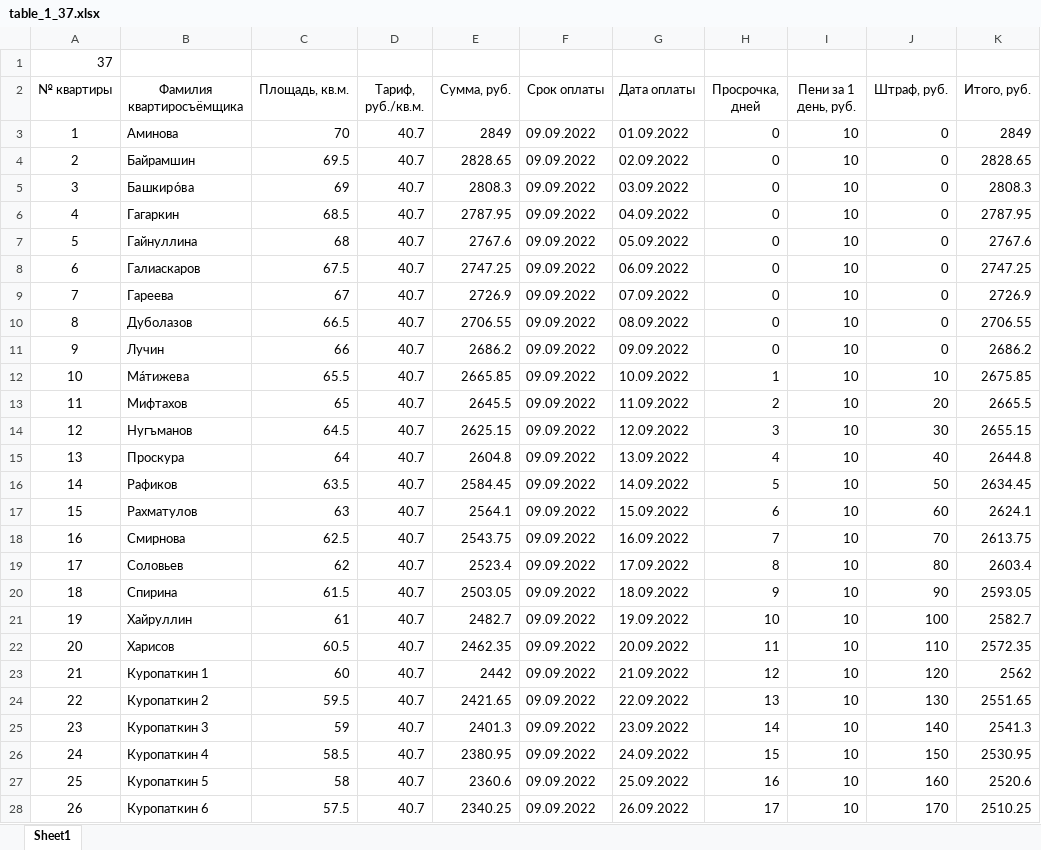
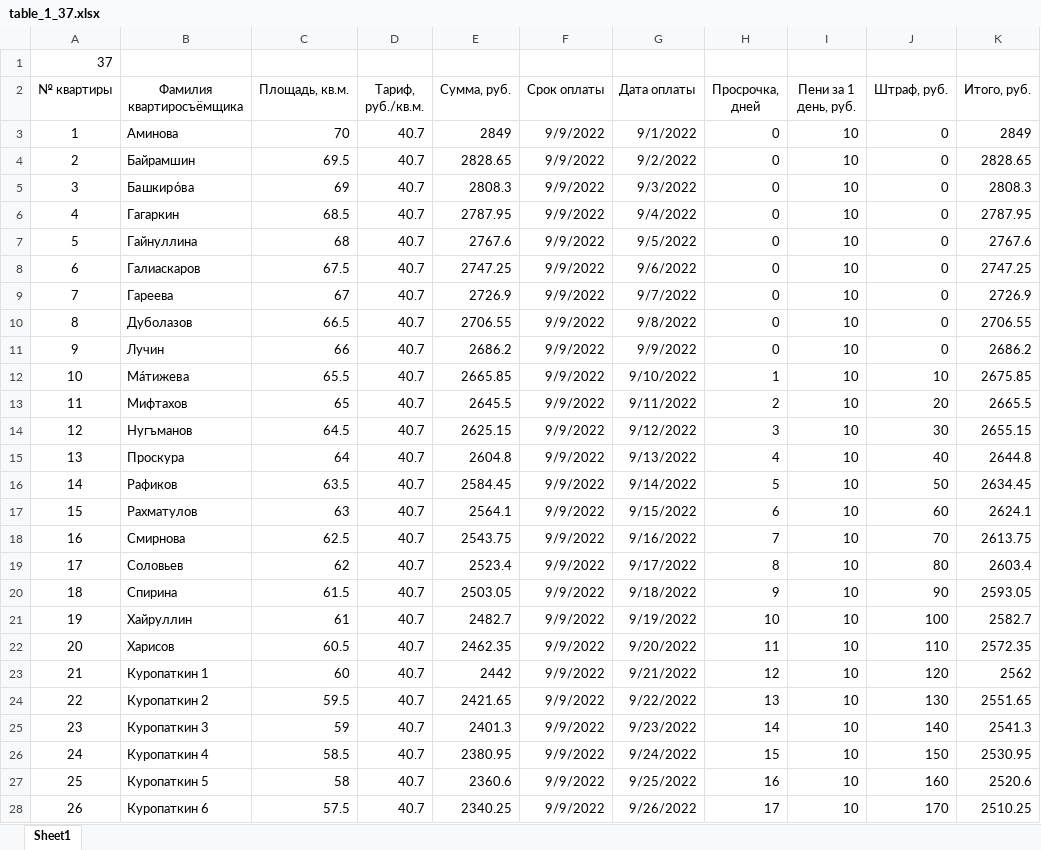
Before and after one commit to Ilya-Petrovich/IT_LR, an Excel workbook: LR3/table_1_37.xlsx, sheet Sheet1, drawn as a sheet; only a part is shown; values as stored, in another font and other column widths than the file's, no borders; conditional formats not drawn; the diff covers the shown part only; the diff names each change by its address in the sheet, - before the commit and + after, or states it on an @@ line.

Commit message:
Исправлен столбец просрочки, даты оплаты, и срока оплаты

```diff
--- a/LR3/table_1_37.xlsx (sheet Sheet1)
+++ b/LR3/table_1_37.xlsx (sheet Sheet1)
-F3:F28 (Срок оплаты): 09.09.2022
+F3:F28 (Срок оплаты): 9/9/2022
-G3 (Дата оплаты): 01.09.2022
+G3 (Дата оплаты): 9/1/2022
-G4 (Дата оплаты): 02.09.2022
+G4 (Дата оплаты): 9/2/2022
-G5 (Дата оплаты): 03.09.2022
+G5 (Дата оплаты): 9/3/2022
-G6 (Дата оплаты): 04.09.2022
+G6 (Дата оплаты): 9/4/2022
-G7 (Дата оплаты): 05.09.2022
+G7 (Дата оплаты): 9/5/2022
-G8 (Дата оплаты): 06.09.2022
+G8 (Дата оплаты): 9/6/2022
-G9 (Дата оплаты): 07.09.2022
+G9 (Дата оплаты): 9/7/2022
-G10 (Дата оплаты): 08.09.2022
+G10 (Дата оплаты): 9/8/2022
-G11 (Дата оплаты): 09.09.2022
+G11 (Дата оплаты): 9/9/2022
-G12 (Дата оплаты): 10.09.2022
+G12 (Дата оплаты): 9/10/2022
-G13 (Дата оплаты): 11.09.2022
+G13 (Дата оплаты): 9/11/2022
-G14 (Дата оплаты): 12.09.2022
+G14 (Дата оплаты): 9/12/2022
-G15 (Дата оплаты): 13.09.2022
+G15 (Дата оплаты): 9/13/2022
-G16 (Дата оплаты): 14.09.2022
+G16 (Дата оплаты): 9/14/2022
-G17 (Дата оплаты): 15.09.2022
+G17 (Дата оплаты): 9/15/2022
-G18 (Дата оплаты): 16.09.2022
+G18 (Дата оплаты): 9/16/2022
-G19 (Дата оплаты): 17.09.2022
+G19 (Дата оплаты): 9/17/2022
-G20 (Дата оплаты): 18.09.2022
+G20 (Дата оплаты): 9/18/2022
-G21 (Дата оплаты): 19.09.2022
+G21 (Дата оплаты): 9/19/2022
-G22 (Дата оплаты): 20.09.2022
+G22 (Дата оплаты): 9/20/2022
-G23 (Дата оплаты): 21.09.2022
+G23 (Дата оплаты): 9/21/2022
-G24 (Дата оплаты): 22.09.2022
+G24 (Дата оплаты): 9/22/2022
-G25 (Дата оплаты): 23.09.2022
+G25 (Дата оплаты): 9/23/2022
-G26 (Дата оплаты): 24.09.2022
+G26 (Дата оплаты): 9/24/2022
-G27 (Дата оплаты): 25.09.2022
+G27 (Дата оплаты): 9/25/2022
-G28 (Дата оплаты): 26.09.2022
+G28 (Дата оплаты): 9/26/2022
```
Also changed, not shown: 20 edited cells elsewhere in this sheet, formulas that keep their value.
